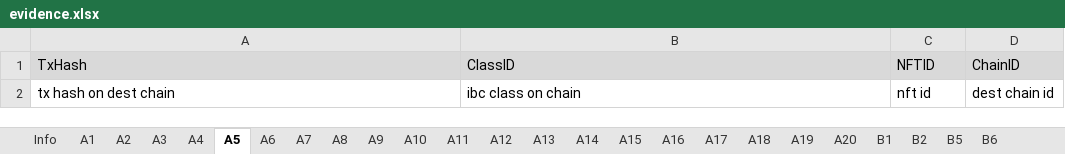
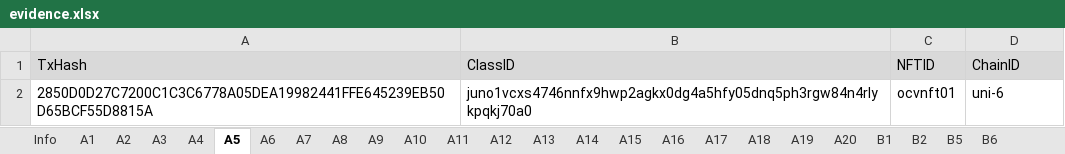
Before and after one commit to game-of-nfts/gon-evidence, an Excel workbook: oldcatv/evidence.xlsx, sheet A5, drawn as a sheet; values as stored, in another font and other column widths than the file's, no borders; removed rows and columns are numbered as before the commit, all else as after; the diff names each change by its address in the sheet, - before the commit and + after, or states it on an @@ line.

```diff
--- a/oldcatv/evidence.xlsx (sheet A5)
+++ b/oldcatv/evidence.xlsx (sheet A5)
-row 2: tx hash on dest chain | ibc class on chain | nft id | dest chain id
+row 2: 2850D0D27C7200C1C3C6778A05DEA19982441FFE645239EB50D65BCF55D8815A | juno1vcxs4746nnfx9hwp2agkx0dg4a5hfy05dnq5ph3rgw84n4rlykpqkj70a0 | ocvnft01 | uni-6
```
Also changed, not shown: sheet A2, sheet A4, sheet A3, sheet A6, sheet A1.
